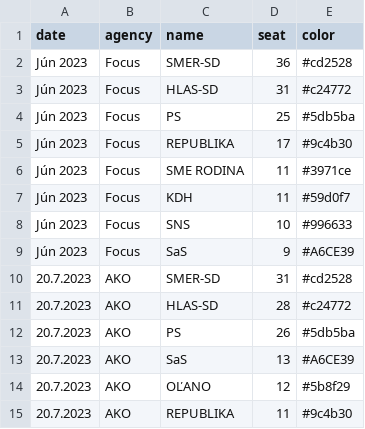
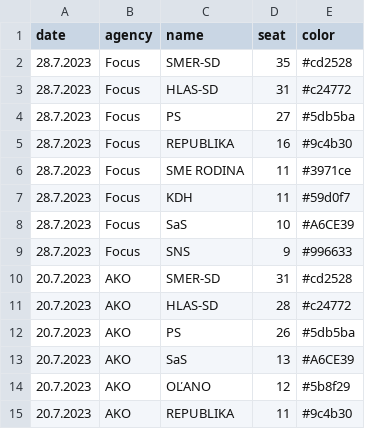
Before and after one commit to MartinHBA/politicalparties, a CSV file: PollsSeats.csv, drawn as a sheet; only a part is shown.

Commit message:
chore: Focus Jul

```diff
--- a/PollsSeats.csv
+++ b/PollsSeats.csv
@@ -1,10 +1,10 @@
 date,agency,name,seat,color
-Jún 2023,Focus,SMER-SD,36,#cd2528
-Jún 2023,Focus,HLAS-SD,31,#c24772
-Jún 2023,Focus,PS,25,#5db5ba
-Jún 2023,Focus,REPUBLIKA,17,#9c4b30
-Jún 2023,Focus,SME RODINA,11,#3971ce
-Jún 2023,Focus,KDH,11,#59d0f7
-Jún 2023,Focus,SNS,10,#996633
-Jún 2023,Focus,SaS,9,#A6CE39
+28.7.2023,Focus,SMER-SD,35,#cd2528
+28.7.2023,Focus,HLAS-SD,31,#c24772
+28.7.2023,Focus,PS,27,#5db5ba
+28.7.2023,Focus,REPUBLIKA,16,#9c4b30
+28.7.2023,Focus,SME RODINA,11,#3971ce
+28.7.2023,Focus,KDH,11,#59d0f7
+28.7.2023,Focus,SaS,10,#A6CE39
+28.7.2023,Focus,SNS,9,#996633
 20.7.2023,AKO,SMER-SD,31,#cd2528
```
